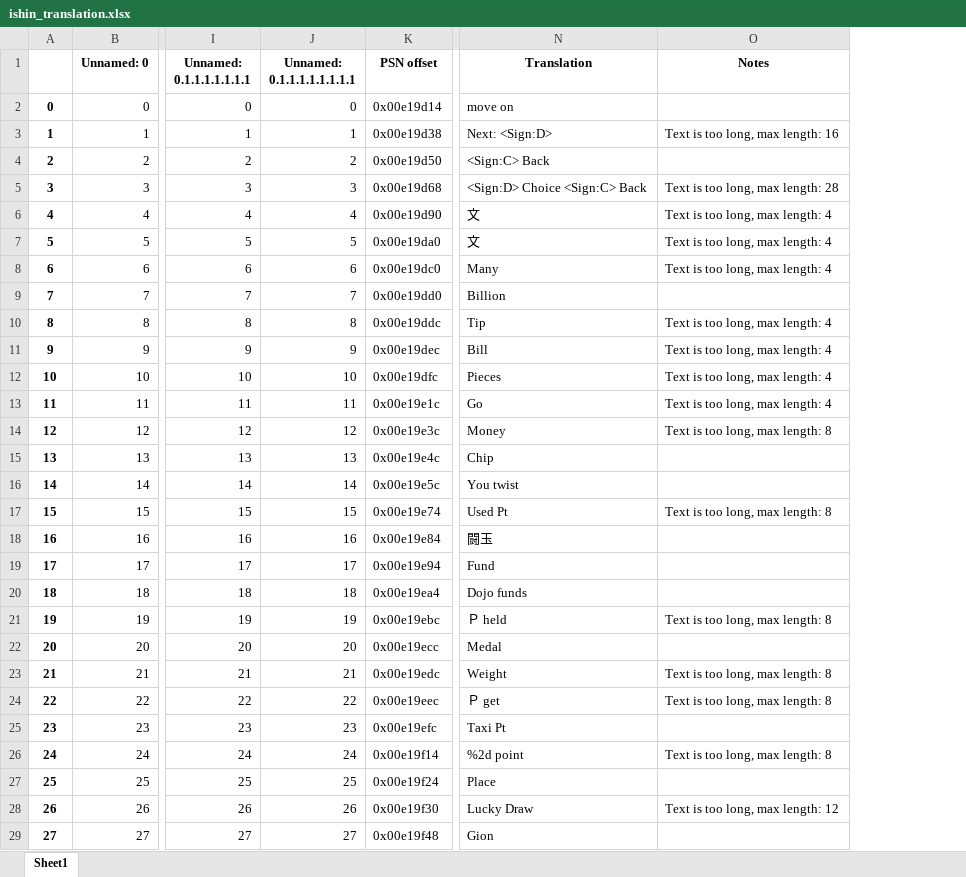
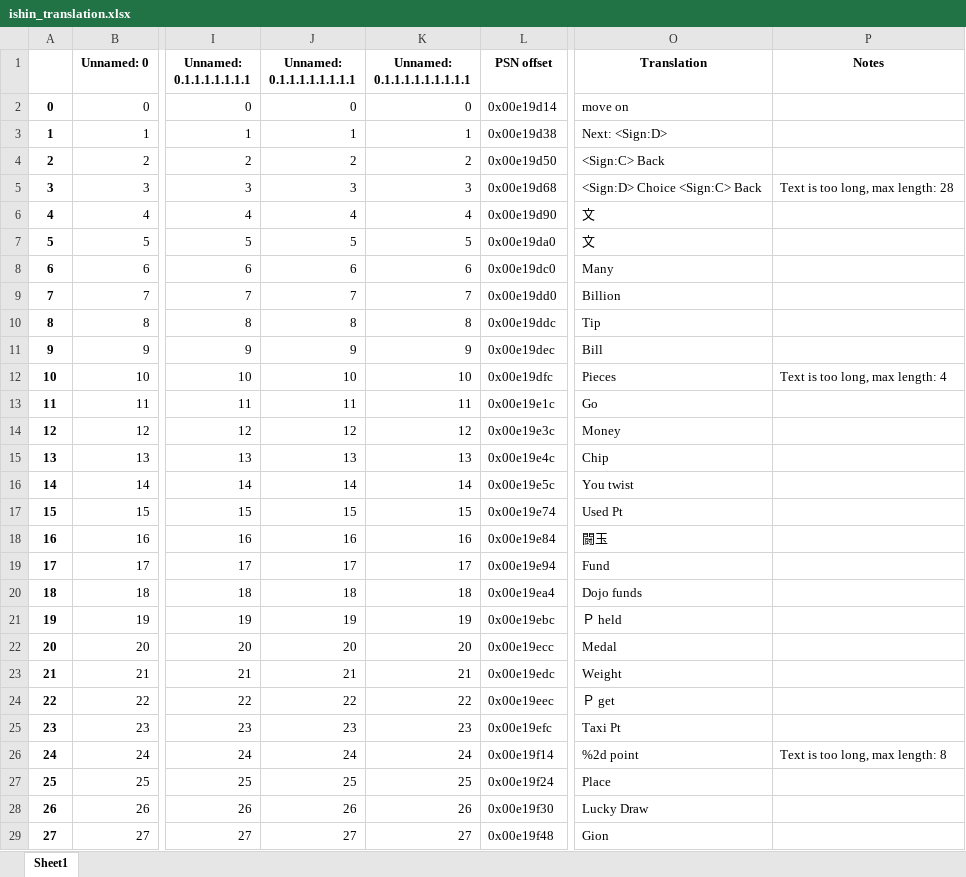
Before and after one commit to GarnetSunset/Ishin-Machine-Translation, an Excel workbook: ishin_translation.xlsx, sheet Sheet1, drawn as a sheet; only a part is shown, gaps mark what is left out; values as stored, in another font and other column widths than the file's, no borders; addresses are those after the commit; the diff covers the shown part only; the diff names each change by its address in the sheet, - before the commit and + after, or states it on an @@ line.

```diff
--- a/ishin_translation.xlsx (sheet Sheet1)
+++ b/ishin_translation.xlsx (sheet Sheet1)
+column K (Unnamed: 0.1.1.1.1.1.1.1.1.1), rows 2-29: 0 | 1 | 2 | 3 | 4 | 5 | 6 | 7 | 8 | 9 | 10 | 11 | 12 | 13 | 14 | 15 | 16 | 17 | 18 | 19 | 20 | 21 | 22 | 23 | 24 | 25 | 26 | 27
-P3 (Notes): Text is too long, max length: 16
+P3 (Notes): (empty)
-P6:P8 (Notes): Text is too long, max length: 4
+P6:P8 (Notes): (empty)
-P10:P11 (Notes): Text is too long, max length: 4
+P10:P11 (Notes): (empty)
-P13 (Notes): Text is too long, max length: 4
+P13 (Notes): (empty)
-P14 (Notes): Text is too long, max length: 8
+P14 (Notes): (empty)
-P17 (Notes): Text is too long, max length: 8
+P17 (Notes): (empty)
-P21 (Notes): Text is too long, max length: 8
+P21 (Notes): (empty)
-P23:P24 (Notes): Text is too long, max length: 8
+P23:P24 (Notes): (empty)
-P28 (Notes): Text is too long, max length: 12
+P28 (Notes): (empty)
```
Also changed, not shown: 14 removed rows and 233 edited cells elsewhere in this sheet, 1 other file.
